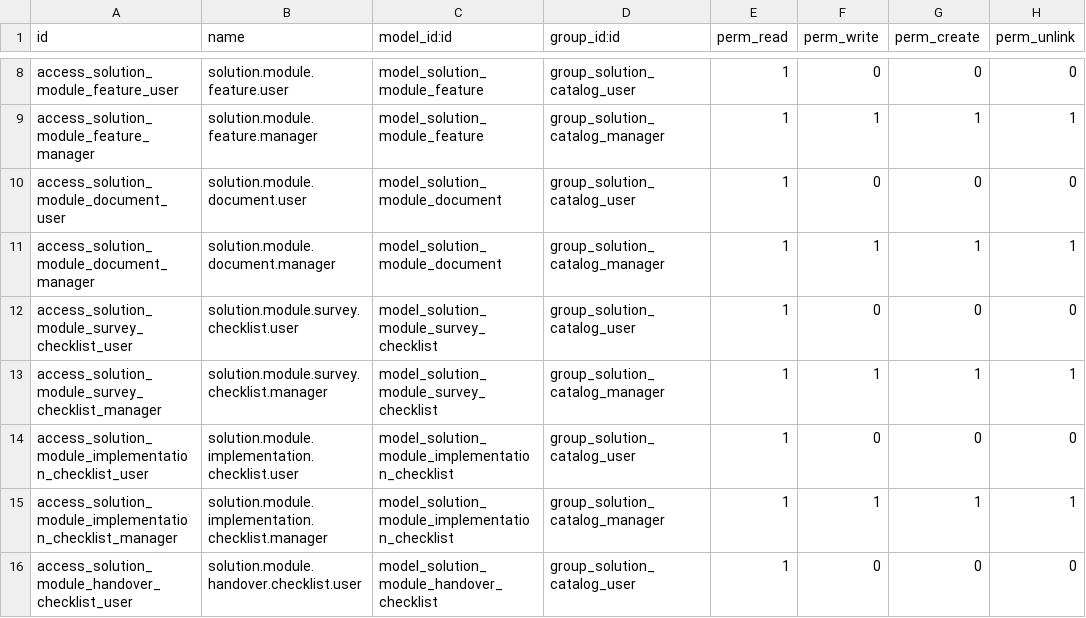
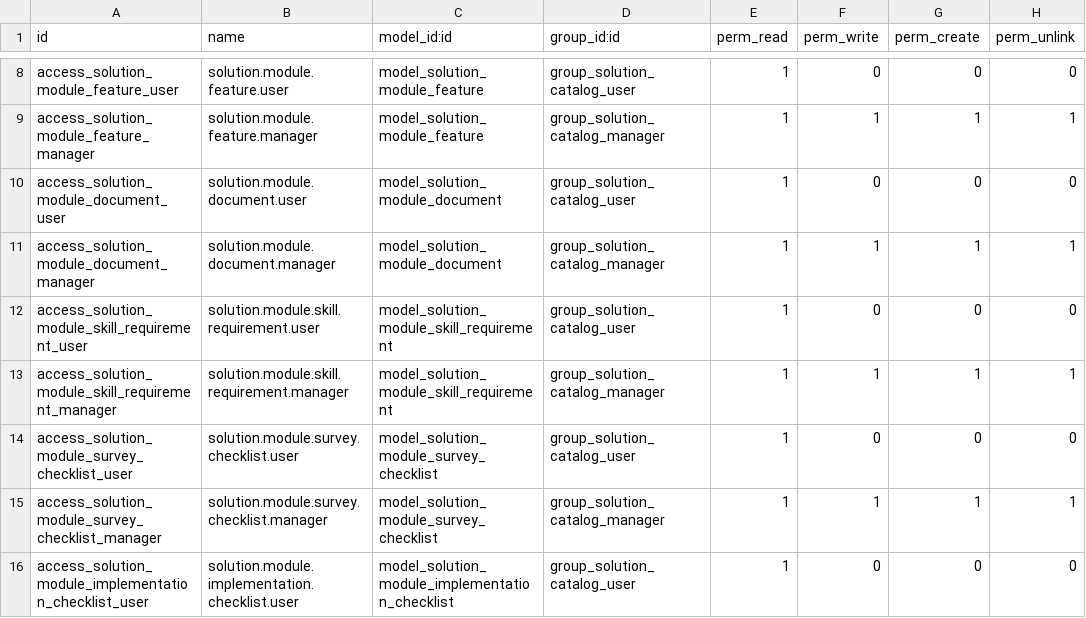
Before and after one commit to vuthienphu/doimoi, a CSV file: dcg_solution_catalog/security/ir.model.access.csv, drawn as a sheet; only a part is shown, gaps mark what is left out; the shorter side is filled out with more unchanged rows; the diff names each change by its address in the sheet, - before the commit and + after, or states it on an @@ line.

```diff
--- a/dcg_solution_catalog/security/ir.model.access.csv
+++ b/dcg_solution_catalog/security/ir.model.access.csv
+row 12: access_solution_module_skill_requirement_user | solution.module.skill.requirement.user | model_solution_module_skill_requirement | group_solution_catalog_user | 1 | 0 | 0 | 0
+row 13: access_solution_module_skill_requirement_manager | solution.module.skill.requirement.manager | model_solution_module_skill_requirement | group_solution_catalog_manager | 1 | 1 | 1 | 1
```
Also changed, not shown: 7 other files.
